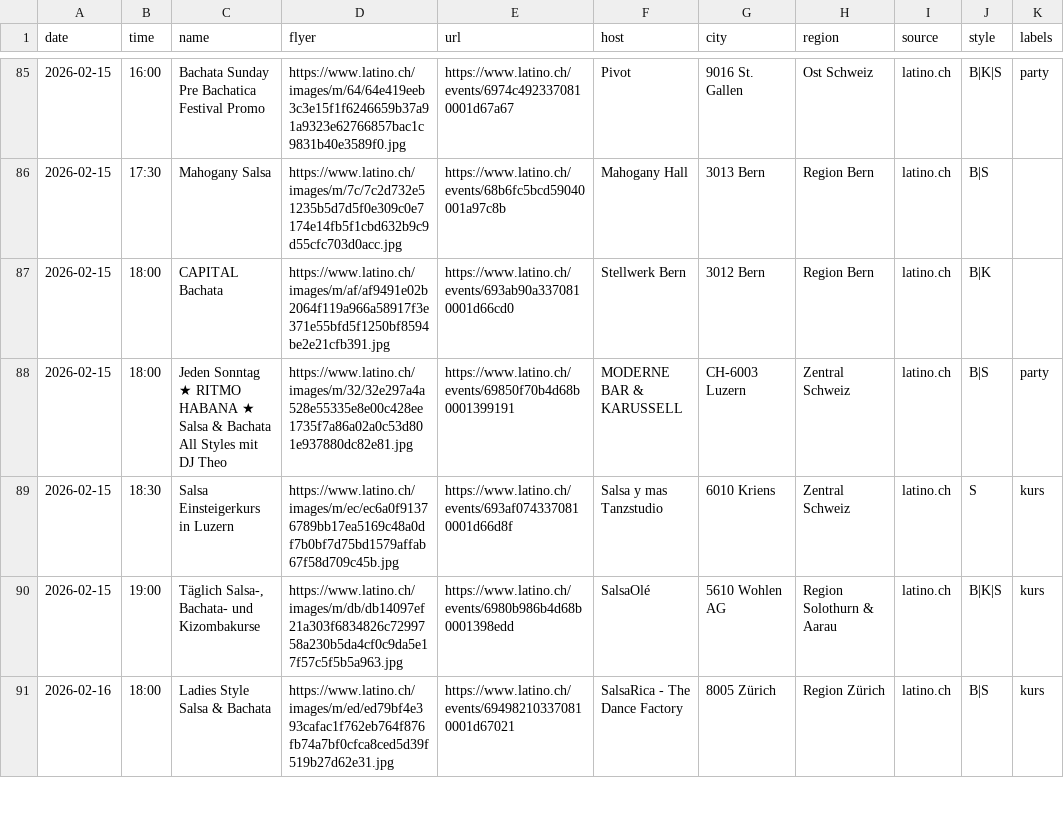
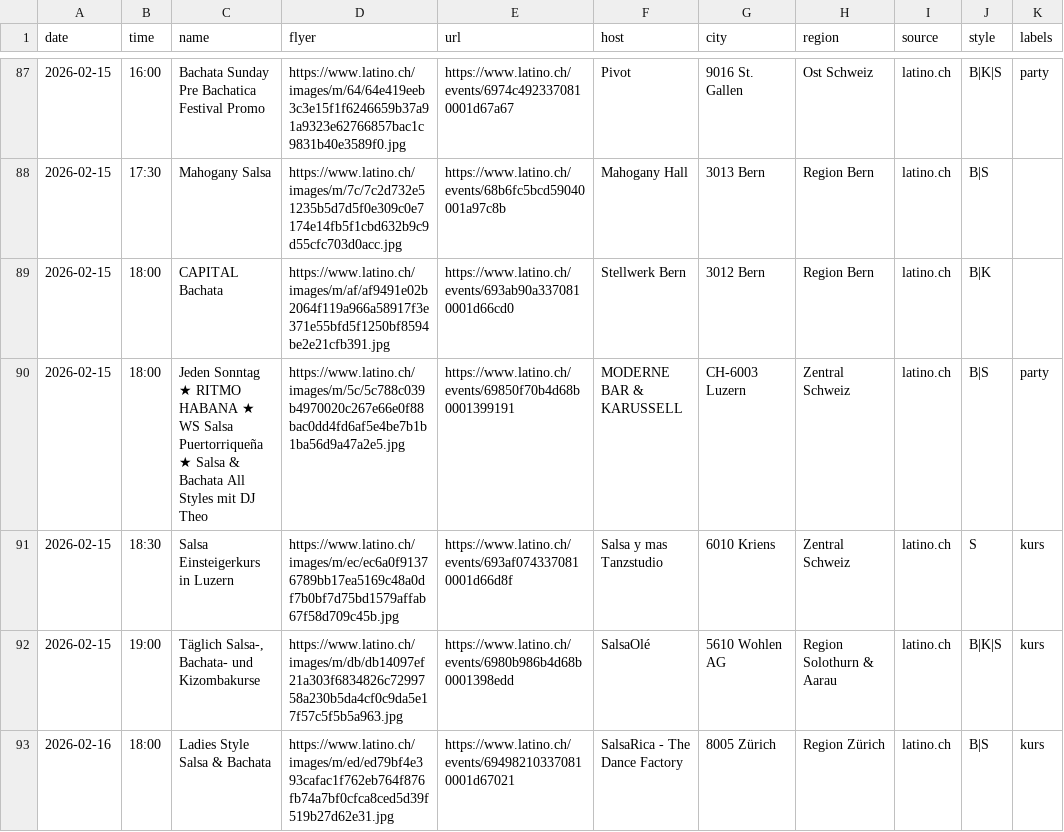
Before and after one commit to aendu/latin-events-be, a CSV file: public/events.csv, drawn as a sheet; only a part is shown, gaps mark what is left out; the diff covers the shown part only.

```diff
--- a/public/events.csv
+++ b/public/events.csv
@@ -87,3 +89,3 @@ date,time,name,flyer,url,host,city,region,source,style,labels
 2026-02-15,18:00,CAPITAL Bachata,https://www.latino.ch/images/m/af/af9491e02b2064f119a966a58917f3e371e55bfd5f1250bf8594be2e21cfb391.jpg,https://www.latino.ch/events/693ab90a3370810001d66cd0,Stellwerk Bern,3012 Bern,Region Bern,latino.ch,B|K,
-2026-02-15,18:00,Jeden Sonntag ★ RITMO HABANA ★ Salsa & Bachata All Styles mit DJ Theo,https://www.latino.ch/images/m/32/32e297a4a528e55335e8e00c428ee1735f7a86a02a0c53d801e937880dc82e81.jpg,https://www.latino.ch/events/69850f70b4d68b0001399191,MODERNE BAR & KARUSSELL,CH-6003 Luzern,Zentral Schweiz,latino.ch,B|S,party
+2026-02-15,18:00,Jeden Sonntag ★ RITMO HABANA ★ WS Salsa Puertorriqueña ★ Salsa & Bachata All Styles mit DJ Theo,https://www.latino.ch/images/m/5c/5c788c039b4970020c267e66e0f88bac0dd4fd6af5e4be7b1b1ba56d9a47a2e5.jpg,https://www.latino.ch/events/69850f70b4d68b0001399191,MODERNE BAR & KARUSSELL,CH-6003 Luzern,Zentral Schweiz,latino.ch,B|S,party
 2026-02-15,18:30,Salsa Einsteigerkurs in Luzern,https://www.latino.ch/images/m/ec/ec6a0f91376789bb17ea5169c48a0df7b0bf7d75bd1579affab67f58d709c45b.jpg,https://www.latino.ch/events/693af0743370810001d66d8f,Salsa y mas Tanzstudio,6010 Kriens,Zentral Schweiz,latino.ch,S,kurs
```
Also changed, not shown: 13 added rows, 5 removed rows and 8 edited cells elsewhere in this file.
